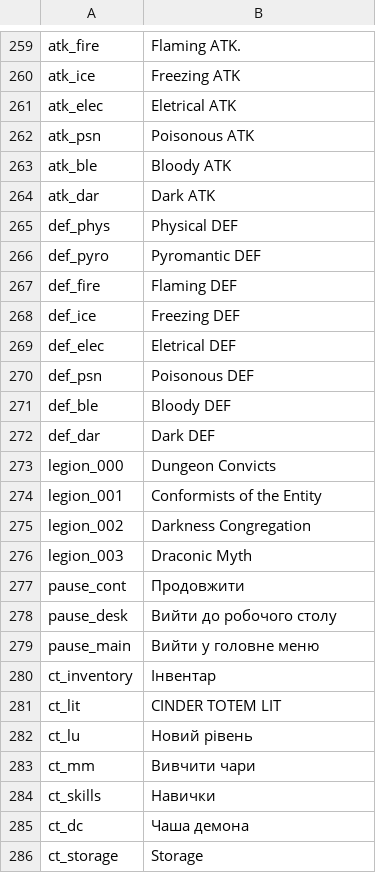
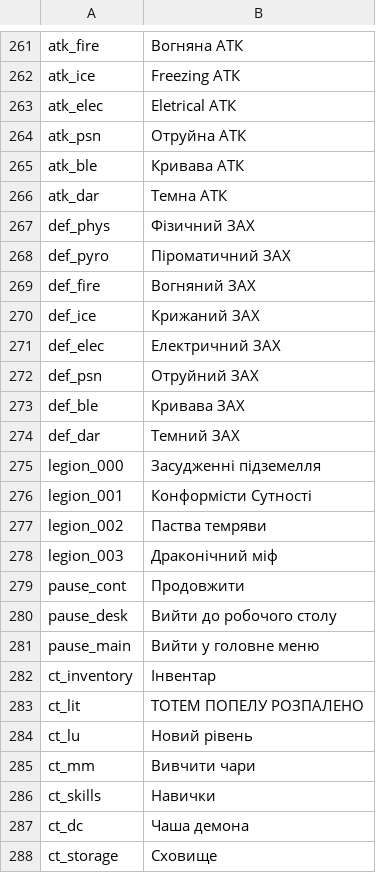
Before and after one commit to 5RKS/Hells_Voyager_Translation, a CSV file: ukUA_gametexts.csv, drawn as a sheet; only a part is shown, gaps mark what is left out; addresses are those after the commit; the diff covers the shown part only; the diff names each change by its address in the sheet, - before the commit and + after, or states it on an @@ line.

```diff
--- a/ukUA_gametexts.csv
+++ b/ukUA_gametexts.csv
-B261: Flaming ATK.
+B261: Вогняна АТК
-B262: Freezing ATK
+B262: Freezing АТК
-B263: Eletrical ATK
+B263: Eletrical АТК
-B264: Poisonous ATK
+B264: Отруйна АТК
-B265: Bloody ATK
+B265: Кривава АТК
-B266: Dark ATK
+B266: Темна АТК
-B267: Physical DEF
+B267: Фізичний ЗАХ
-B268: Pyromantic DEF
+B268: Піроматичний ЗАХ
-B269: Flaming DEF
+B269: Вогняний ЗАХ
-B270: Freezing DEF
+B270: Крижаний ЗАХ
-B271: Eletrical DEF
+B271: Електричний ЗАХ
-B272: Poisonous DEF
+B272: Отруйний ЗАХ
-B273: Bloody DEF
+B273: Кривава ЗАХ
-B274: Dark DEF
+B274: Темний ЗАХ
-B275: Dungeon Convicts
+B275: Засудженні підземелля
-B276: Conformists of the Entity
+B276: Конформісти Сутності
-B277: Darkness Congregation
+B277: Паства темряви
-B278: Draconic Myth
+B278: Драконічний міф
-B283: CINDER TOTEM LIT
+B283: ТОТЕМ ПОПЕЛУ РОЗПАЛЕНО
-B288: Storage
+B288: Сховище
```
Also changed, not shown: 13 added rows, 3 removed rows and 72 edited cells elsewhere in this file.
